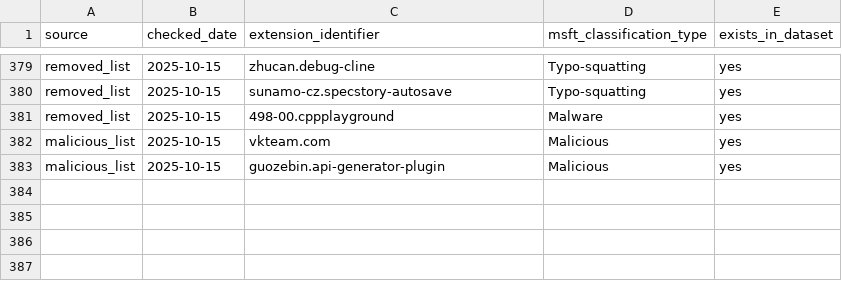
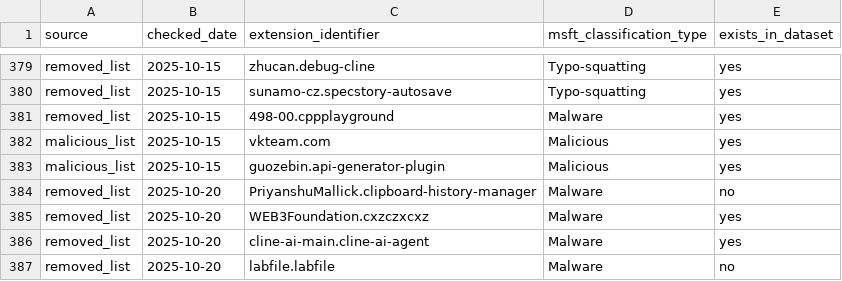
Before and after one commit to kalachkar/vsmex, a CSV file: metadata/msft_vscode_flagged_extensions.csv, drawn as a sheet; only a part is shown, gaps mark what is left out.

Commit message:
Incremental flagged update (+4 new rows)

```diff
--- a/metadata/msft_vscode_flagged_extensions.csv
+++ b/metadata/msft_vscode_flagged_extensions.csv
@@ -383 +383,5 @@ malicious_list,2025-10-15,vkteam.com,Malicious,yes
 malicious_list,2025-10-15,guozebin.api-generator-plugin,Malicious,yes
+removed_list,2025-10-20,PriyanshuMallick.clipboard-history-manager,Malware,no
+removed_list,2025-10-20,WEB3Foundation.cxzczxcxz,Malware,yes
+removed_list,2025-10-20,cline-ai-main.cline-ai-agent,Malware,yes
+removed_list,2025-10-20,labfile.labfile,Malware,no
```
